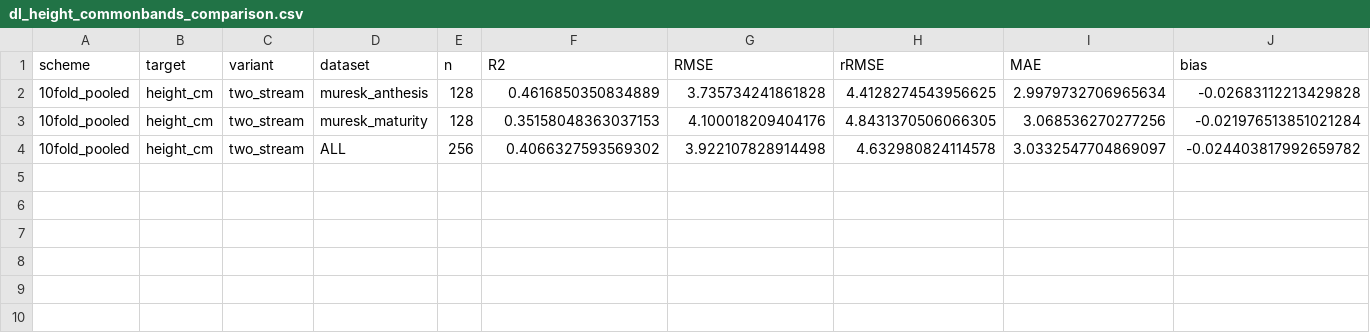
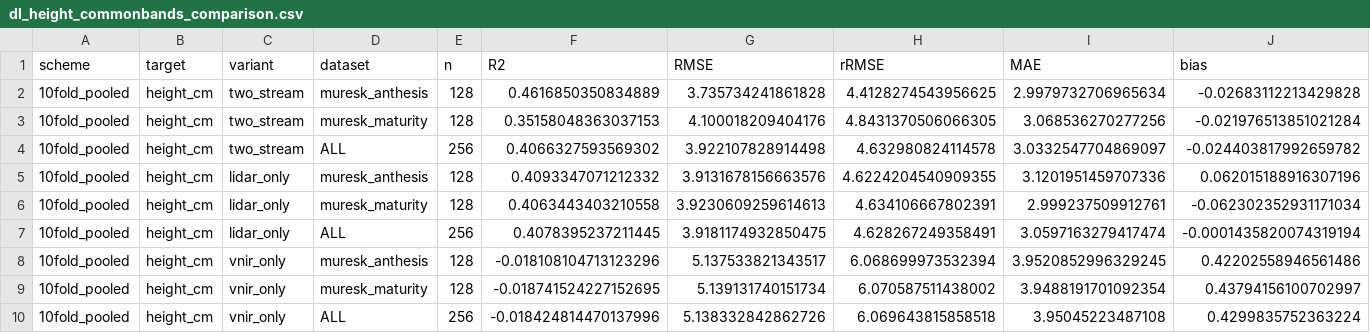
Before and after one commit to appndpird/DESKTOP-POINTCLOUD-APP, a CSV file: research/2026-10-09/results_summary/two_stream/dl_height_commonbands_comparison.csv, drawn as a sheet; only a part is shown; rows hold the shown columns only; the diff names each change by its address in the sheet, - before the commit and + after, or states it on an @@ line.

Commit message:
research 2026-10-09: final report with both two-stream band policies, all common-band fold models, README with the two-stream results and the band-policy decision; v3.3.2 Deep Models tab import fix

```diff
--- a/research/2026-10-09/results_summary/two_stream/dl_height_commonbands_comparison.csv
+++ b/research/2026-10-09/results_summary/two_stream/dl_height_commonbands_comparison.csv
+row 5: 10fold_pooled | height_cm | lidar_only | muresk_anthesis | 128 | 0.4093347071212332 | 3.9131678156663576 | 4.6224204540909355 | 3.1201951459707336 | 0.062015188916307196
+row 6: 10fold_pooled | height_cm | lidar_only | muresk_maturity | 128 | 0.4063443403210558 | 3.9230609259614613 | 4.634106667802391 | 2.999237509912761 | -0.062302352931171034
+row 7: 10fold_pooled | height_cm | lidar_only | ALL | 256 | 0.4078395237211445 | 3.9181174932850475 | 4.628267249358491 | 3.0597163279417474 | -0.0001435820074319194
+row 8: 10fold_pooled | height_cm | vnir_only | muresk_anthesis | 128 | -0.018108104713123296 | 5.137533821343517 | 6.068699973532394 | 3.9520852996329245 | 0.42202558946561486
+row 9: 10fold_pooled | height_cm | vnir_only | muresk_maturity | 128 | -0.018741524227152695 | 5.139131740151734 | 6.070587511438002 | 3.9488191701092354 | 0.43794156100702997
+row 10: 10fold_pooled | height_cm | vnir_only | ALL | 256 | -0.018424814470137996 | 5.138332842862726 | 6.069643815858518 | 3.95045223487108 | 0.4299835752363224
```
Also changed, not shown: research/2026-10-09/results_summary/two_stream/dl_height_comparison.csv, 6 other files.
